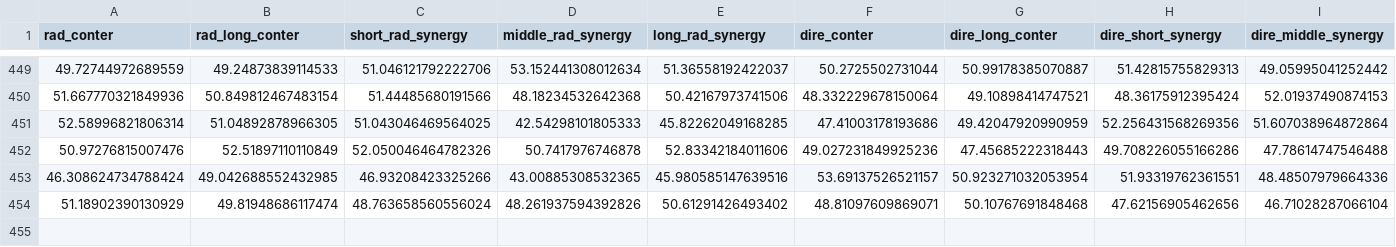
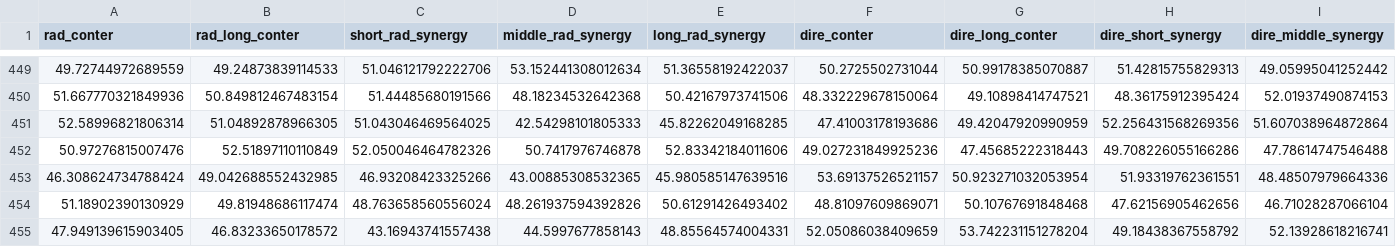
Before and after one commit to B3arAndW0lf/T1r3ai2nmNsud, a CSV file: train.csv, drawn as a sheet; only a part is shown, gaps mark what is left out; rows hold the shown columns only; the diff names each change by its address in the sheet, - before the commit and + after, or states it on an @@ line.

Commit message:
Update train.csv

```diff
--- a/train.csv
+++ b/train.csv
+row 455: 47.949139615903405 | 46.83233650178572 | 43.16943741557438 | 44.5997677858143 | 48.85564574004331 | 52.05086038409659 | 53.742231151278204 | 49.18438367558792 | 52.13928618216741
```
